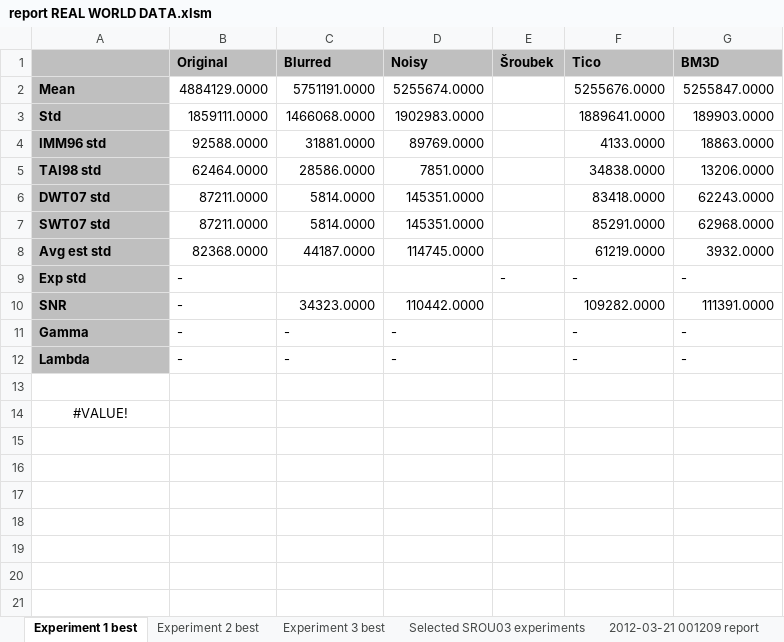
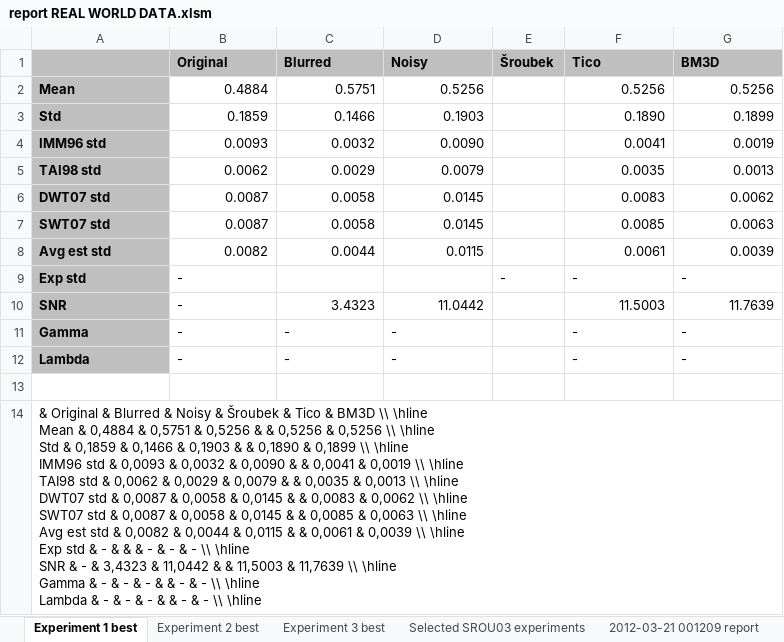
Before and after one commit to jozefsabo/Thesis, an Excel workbook: Output/REAL WORLD DATA/report REAL WORLD DATA.xlsm, sheet Experiment 1 best, drawn as a sheet; values as stored, in another font and other column widths than the file's, no borders; ↵ is a line break in a cell; the diff names each change by its address in the sheet, - before the commit and + after, or states it on an @@ line.

Commit message:
Updated thesis text with the last results of real-world experiments with TICO09 and SROU03 methods.

```diff
--- a/Output/REAL WORLD DATA/report REAL WORLD DATA.xlsm (sheet Experiment 1 best)
+++ b/Output/REAL WORLD DATA/report REAL WORLD DATA.xlsm (sheet Experiment 1 best)
-B2 (Original): 4884129.0000
+B2 (Original): 0.4884
-C2 (Blurred): 5751191.0000
+C2 (Blurred): 0.5751
-D2 (Noisy): 5255674.0000
+D2 (Noisy): 0.5256
-F2 (Tico): 5255676.0000
+F2 (Tico): 0.5256
-G2 (BM3D): 5255847.0000
+G2 (BM3D): 0.5256
-B3 (Original): 1859111.0000
+B3 (Original): 0.1859
-C3 (Blurred): 1466068.0000
+C3 (Blurred): 0.1466
-D3 (Noisy): 1902983.0000
+D3 (Noisy): 0.1903
-F3 (Tico): 1889641.0000
+F3 (Tico): 0.1890
-G3 (BM3D): 189903.0000
+G3 (BM3D): 0.1899
-B4 (Original): 92588.0000
+B4 (Original): 0.0093
-C4 (Blurred): 31881.0000
+C4 (Blurred): 0.0032
-D4 (Noisy): 89769.0000
+D4 (Noisy): 0.0090
-F4 (Tico): 4133.0000
+F4 (Tico): 0.0041
-G4 (BM3D): 18863.0000
+G4 (BM3D): 0.0019
-B5 (Original): 62464.0000
+B5 (Original): 0.0062
-C5 (Blurred): 28586.0000
+C5 (Blurred): 0.0029
-D5 (Noisy): 7851.0000
+D5 (Noisy): 0.0079
-F5 (Tico): 34838.0000
+F5 (Tico): 0.0035
-G5 (BM3D): 13206.0000
+G5 (BM3D): 0.0013
-B6:B7 (Original): 87211.0000
+B6:B7 (Original): 0.0087
-C6:C7 (Blurred): 5814.0000
+C6:C7 (Blurred): 0.0058
-D6:D7 (Noisy): 145351.0000
+D6:D7 (Noisy): 0.0145
-F6 (Tico): 83418.0000
+F6 (Tico): 0.0083
-G6 (BM3D): 62243.0000
+G6 (BM3D): 0.0062
-F7 (Tico): 85291.0000
+F7 (Tico): 0.0085
-G7 (BM3D): 62968.0000
+G7 (BM3D): 0.0063
-B8 (Original): 82368.0000
+B8 (Original): 0.0082
-C8 (Blurred): 44187.0000
+C8 (Blurred): 0.0044
-D8 (Noisy): 114745.0000
+D8 (Noisy): 0.0115
-F8 (Tico): 61219.0000
+F8 (Tico): 0.0061
-G8 (BM3D): 3932.0000
+G8 (BM3D): 0.0039
-C10 (Blurred): 34323.0000
+C10 (Blurred): 3.4323
-D10 (Noisy): 110442.0000
+D10 (Noisy): 11.0442
-F10 (Tico): 109282.0000
+F10 (Tico): 11.5003
-G10 (BM3D): 111391.0000
+G10 (BM3D): 11.7639
-A14: #VALUE!
+A14: & Original & Blurred & Noisy & Šroubek & Tico & BM3D \\ \hline ↵ Mean & 0,4884 & 0,5751 & 0,5256 & & 0,5256 & 0,5256 \\ \hline ↵ Std & 0,1859 & 0,1466 & 0,1903 & & 0,1890 & 0,1899 \\ \hline ↵ IMM96 std & 0,0093 & 0,0032 & 0,0090 & & 0,0041 & 0,0019 \\ \hline ↵ TAI98 std & 0,0062 & 0,0029 & 0,0079 & & 0,0035 & 0,0013 \\ \hline ↵ DWT07 std & 0,0087 & 0,0058 & 0,0145 & & 0,0083 & 0,0062 \\ \hline ↵ SWT07 std & 0,0087 & 0,0058 & 0,0145 & & 0,0085 & 0,0063 \\ \hline ↵ Avg est std & 0,0082 & 0,0044 & 0,0115 & & 0,0061 & 0,0039 \\ \hline ↵ Exp std & - & & & - & - & - \\ \hline ↵ SNR & - & 3,4323 & 11,0442 & & 11,5003 & 11,7639 \\ \hline ↵ Gamma & - & - & - & & - & - \\ \hline ↵ Lambda & - & - & - & & - & - \\ \hline
-A14 alignment: center
+A14 alignment: left
```
Also changed, not shown: sheet Experiment 3 best, sheet Experiment 2 best, 2 other files.
